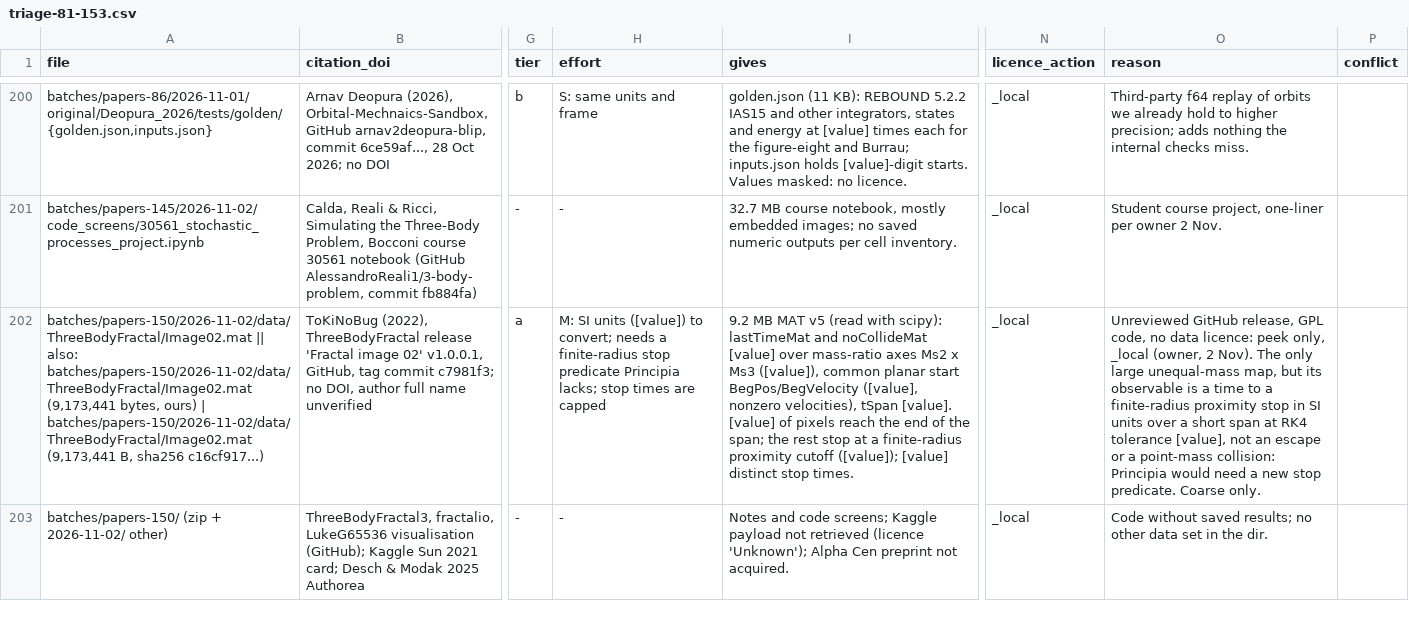
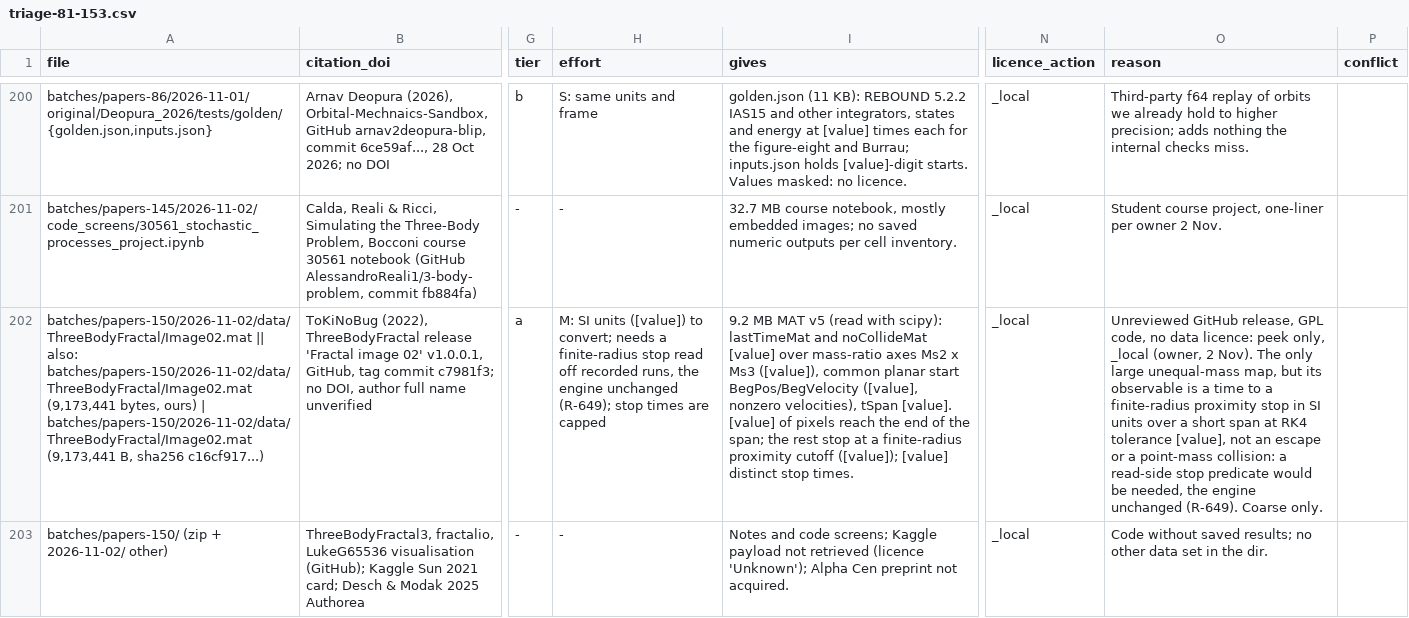
Before and after one commit to Ma1achy/Principia, a CSV file: docs/incoming/2026-11-02_library_triage/triage-81-153.csv, drawn as a sheet; only a part is shown, gaps mark what is left out; the diff covers the shown part only; the diff names each change by its address in the sheet, - before the commit and + after, or states it on an @@ line.

```diff
--- a/docs/incoming/2026-11-02_library_triage/triage-81-153.csv
+++ b/docs/incoming/2026-11-02_library_triage/triage-81-153.csv
-H202 (effort): …finite-radius stop predicate Principia lacks; stop times…
+H202 (effort): …finite-radius stop read off recorded runs, the engine unchanged (R-649); stop times…
-O202 (reason): …point-mass collision: Principia would need a new stop predicate. Coarse only.
+O202 (reason): …point-mass collision: a read-side stop predicate would be needed, the engine unchanged (R-649). Coarse only.
```
Also changed, not shown: 4 edited cells elsewhere in this file, 1 other file.
